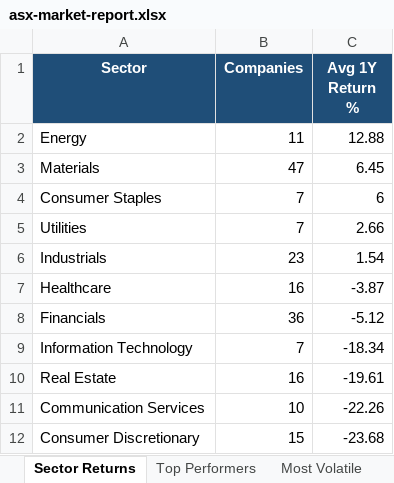
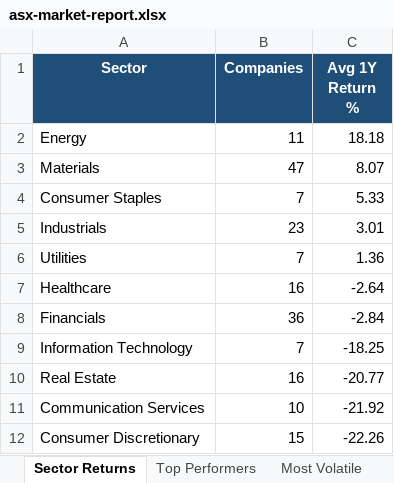
Before and after one commit to anurag7171/asx-market-analytics, an Excel workbook: reports/asx-market-report.xlsx, sheet Sector Returns, drawn as a sheet; values as stored, in another font and other column widths than the file's, no borders; conditional formats not drawn; removed rows and columns are numbered as before the commit, all else as after; the diff names each change by its address in the sheet, - before the commit and + after, or states it on an @@ line.

```diff
--- a/reports/asx-market-report.xlsx (sheet Sector Returns)
+++ b/reports/asx-market-report.xlsx (sheet Sector Returns)
-C2 (Avg 1Y Return %): 12.88
+C2 (Avg 1Y Return %): 18.18
-C3 (Avg 1Y Return %): 6.45
+C3 (Avg 1Y Return %): 8.07
-C4 (Avg 1Y Return %): 6
+C4 (Avg 1Y Return %): 5.33
-row 5: Utilities | 7 | 2.66
-C5 (Avg 1Y Return %): 1.54
+C5 (Avg 1Y Return %): 3.01
+row 6: Utilities | 7 | 1.36
-C7 (Avg 1Y Return %): -3.87
+C7 (Avg 1Y Return %): -2.64
-C8 (Avg 1Y Return %): -5.12
+C8 (Avg 1Y Return %): -2.84
-C9 (Avg 1Y Return %): -18.34
+C9 (Avg 1Y Return %): -18.25
-C10 (Avg 1Y Return %): -19.61
+C10 (Avg 1Y Return %): -20.77
-C11 (Avg 1Y Return %): -22.26
+C11 (Avg 1Y Return %): -21.92
-C12 (Avg 1Y Return %): -23.68
+C12 (Avg 1Y Return %): -22.26
```
Also changed, not shown: sheet Top Performers, sheet Most Volatile, sheet Max Drawdown, sheet Sector Turnover, 2 other files.
